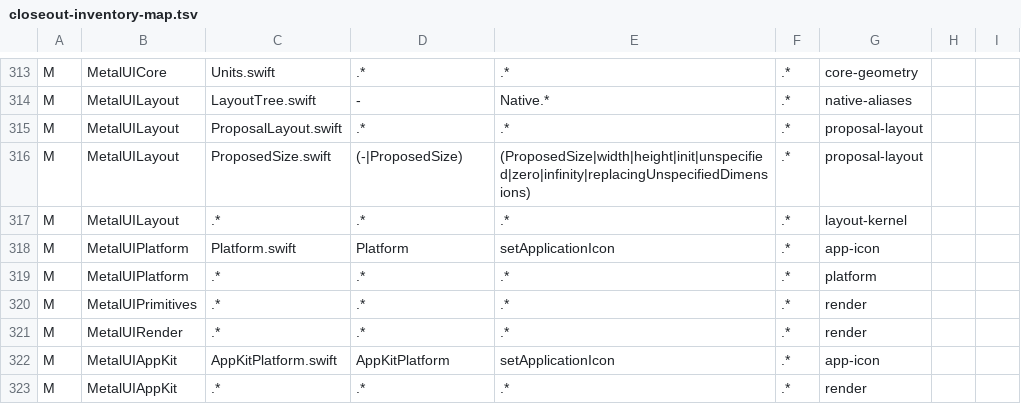
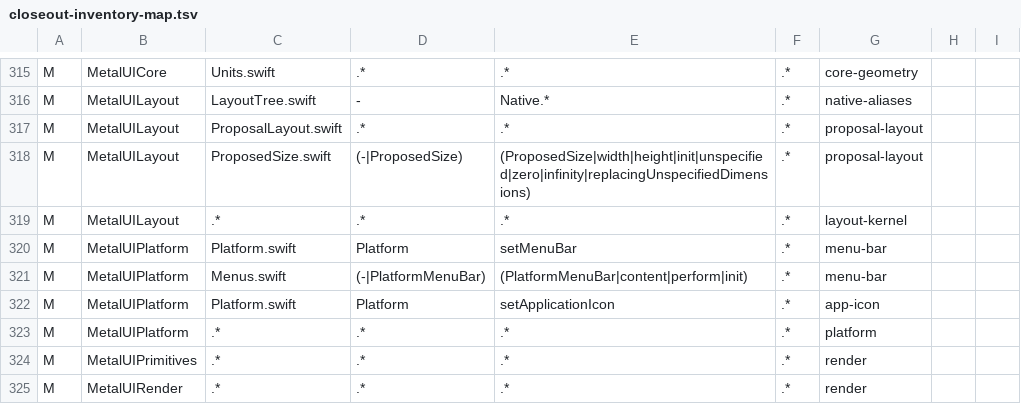
Before and after one commit to mburger89/MetalUI, a TSV file: docs/probes/closeout-inventory-map.tsv, drawn as a sheet; only a part is shown, gaps mark what is left out; the shorter side is filled out with more unchanged rows; the diff covers the shown part only.

```diff
--- a/docs/probes/closeout-inventory-map.tsv
+++ b/docs/probes/closeout-inventory-map.tsv
@@ -317,2 +319,4 @@ M	MetalUILayout	ProposedSize.swift	(-|ProposedSize)	(ProposedSize|width|height|i
 M	MetalUILayout	.*	.*	.*	.*	layout-kernel
+M	MetalUIPlatform	Platform.swift	Platform	setMenuBar	.*	menu-bar
+M	MetalUIPlatform	Menus.swift	(-|PlatformMenuBar)	(PlatformMenuBar|content|perform|init)	.*	menu-bar
 M	MetalUIPlatform	Platform.swift	Platform	setApplicationIcon	.*	app-icon
```
Also changed, not shown: 5 added rows elsewhere in this file, docs/probes/closeout-public-api.tsv, 14 other files.
